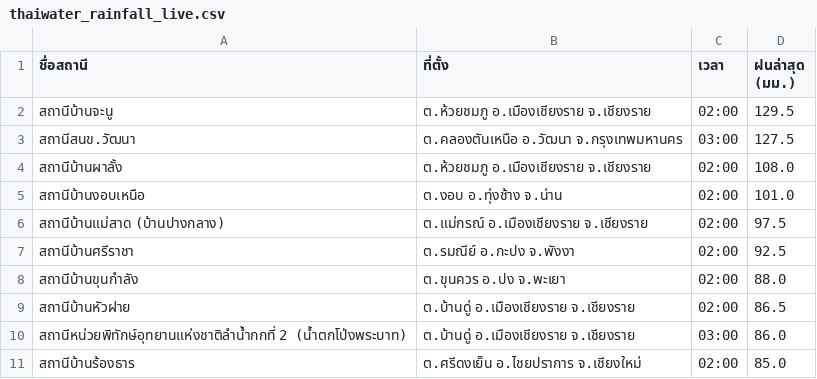
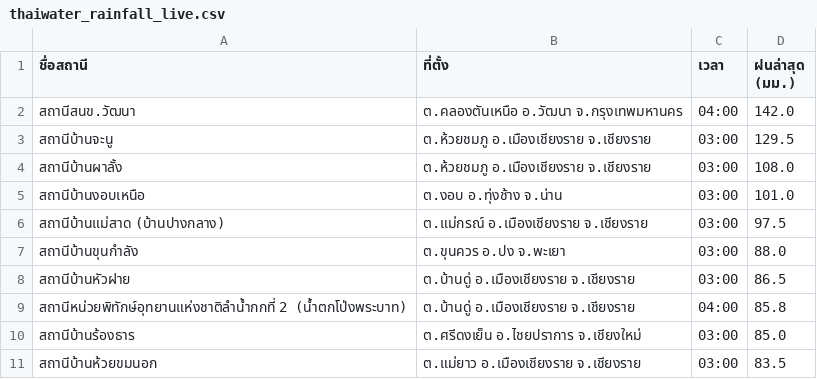
Before and after one commit to chaleeexez/scraper, a CSV file: thaiwater_rainfall_live.csv, drawn as a sheet.

```diff
--- a/thaiwater_rainfall_live.csv
+++ b/thaiwater_rainfall_live.csv
@@ -1,11 +1,11 @@
 ชื่อสถานี,ที่ตั้ง,เวลา,ฝนล่าสุด (มม.)
-สถานีบ้านจะนู,ต.ห้วยชมภู อ.เมืองเชียงราย จ.เชียงราย,02:00,129.5
-สถานีสนข.วัฒนา,ต.คลองตันเหนือ อ.วัฒนา จ.กรุงเทพมหานคร,03:00,127.5
-สถานีบ้านผาลั้ง,ต.ห้วยชมภู อ.เมืองเชียงราย จ.เชียงราย,02:00,108.0
-สถานีบ้านงอบเหนือ,ต.งอบ อ.ทุ่งช้าง จ.น่าน,02:00,101.0
-สถานีบ้านแม่สาด (บ้านปางกลาง),ต.แม่กรณ์ อ.เมืองเชียงราย จ.เชียงราย,02:00,97.5
-สถานีบ้านศรีราชา,ต.รมณีย์ อ.กะปง จ.พังงา,02:00,92.5
-สถานีบ้านขุนกำลัง,ต.ขุนควร อ.ปง จ.พะเยา,02:00,88.0
-สถานีบ้านหัวฝาย,ต.บ้านดู่ อ.เมืองเชียงราย จ.เชียงราย,02:00,86.5
-สถานีหน่วยพิทักษ์อุทยานแห่งชาติลำน้ำกกที่ 2 (น้ำตกโป่งพระบาท),ต.บ้านดู่ อ.เมืองเชียงราย จ.เชียงราย,03:00,86.0
-สถานีบ้านร้องธาร,ต.ศรีดงเย็น อ.ไชยปราการ จ.เชียงใหม่,02:00,85.0
+สถานีสนข.วัฒนา,ต.คลองตันเหนือ อ.วัฒนา จ.กรุงเทพมหานคร,04:00,142.0
+สถานีบ้านจะนู,ต.ห้วยชมภู อ.เมืองเชียงราย จ.เชียงราย,03:00,129.5
+สถานีบ้านผาลั้ง,ต.ห้วยชมภู อ.เมืองเชียงราย จ.เชียงราย,03:00,108.0
+สถานีบ้านงอบเหนือ,ต.งอบ อ.ทุ่งช้าง จ.น่าน,03:00,101.0
+สถานีบ้านแม่สาด (บ้านปางกลาง),ต.แม่กรณ์ อ.เมืองเชียงราย จ.เชียงราย,03:00,97.5
+สถานีบ้านขุนกำลัง,ต.ขุนควร อ.ปง จ.พะเยา,03:00,88.0
+สถานีบ้านหัวฝาย,ต.บ้านดู่ อ.เมืองเชียงราย จ.เชียงราย,03:00,86.5
+สถานีหน่วยพิทักษ์อุทยานแห่งชาติลำน้ำกกที่ 2 (น้ำตกโป่งพระบาท),ต.บ้านดู่ อ.เมืองเชียงราย จ.เชียงราย,04:00,85.8
+สถานีบ้านร้องธาร,ต.ศรีดงเย็น อ.ไชยปราการ จ.เชียงใหม่,03:00,85.0
+สถานีบ้านห้วยขมนอก,ต.แม่ยาว อ.เมืองเชียงราย จ.เชียงราย,03:00,83.5
```
